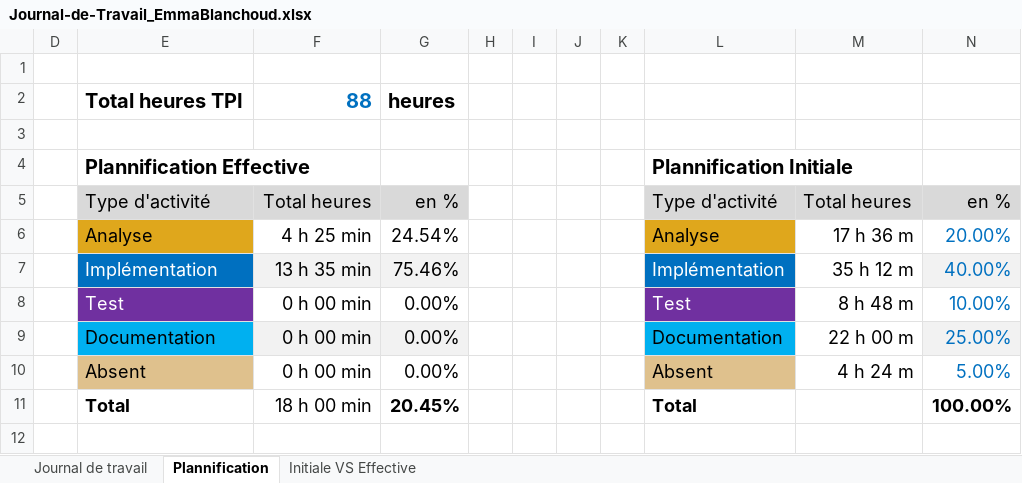
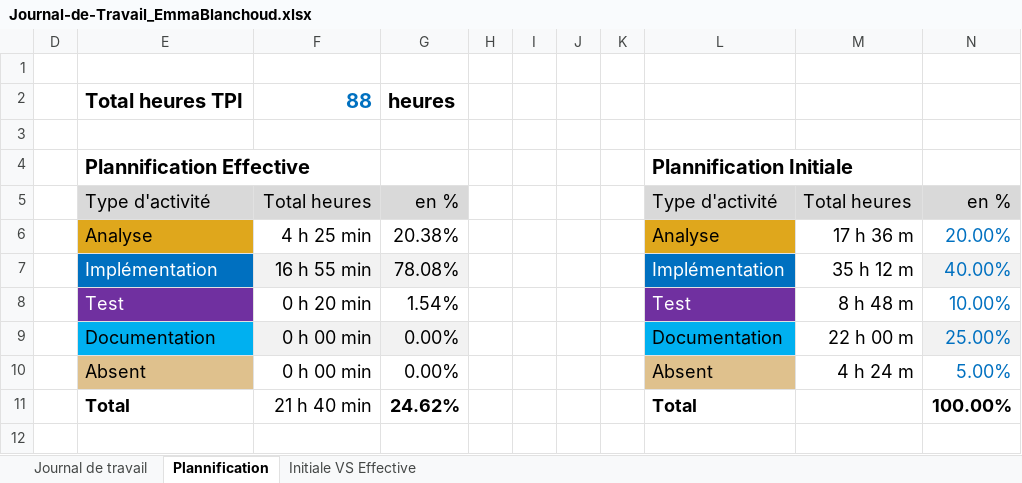
Before and after one commit to EmmaBl9/Plot-those-lines, an Excel workbook: Journal-de-Travail_EmmaBlanchoud.xlsx, sheet Plannification, drawn as a sheet; values as stored, in another font and other column widths than the file's, no borders; charts and pictures not drawn; the diff names each change by its address in the sheet, - before the commit and + after, or states it on an @@ line.

```diff
--- a/Journal-de-Travail_EmmaBlanchoud.xlsx (sheet Plannification)
+++ b/Journal-de-Travail_EmmaBlanchoud.xlsx (sheet Plannification)
-G6: 24.54%
+G6: 20.38%
-F7: 13 h 35 min
+F7: 16 h 55 min
-G7: 75.46%
+G7: 78.08%
-F8: 0 h 00 min
+F8: 0 h 20 min
-G8: 0.00%
+G8: 1.54%
-F11: 18 h 00 min
+F11: 21 h 40 min
-G11: 20.45%
+G11: 24.62%
```
Also changed, not shown: sheet Journal de travail, hidden cells, charts or pictures.
